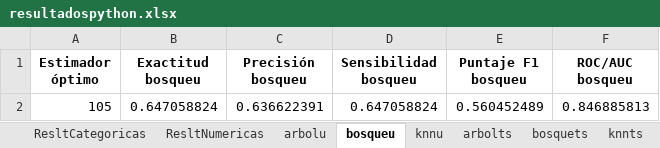
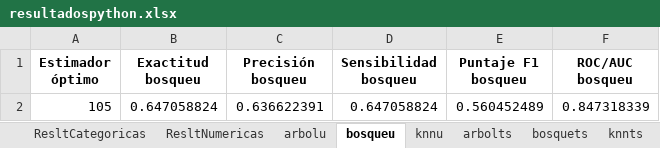
Before and after one commit to paco-da/utilidad_clinica_ml, an Excel workbook: resultadospython.xlsx, sheet bosqueu, drawn as a sheet; values as stored, in another font and other column widths than the file's, no borders; the diff names each change by its address in the sheet, - before the commit and + after, or states it on an @@ line.

Commit message:
se creo arbolu, bosqueu y knnu con un solo arreglo aleatorio. y arregle la forma en que se presentan los resultados de knnu. ahora procedo a arreglar como se presentan los resultados den arbolu y bosqueu y despues arreglo lo de ELECCION DEL MEJOR MODELO

```diff
--- a/resultadospython.xlsx (sheet bosqueu)
+++ b/resultadospython.xlsx (sheet bosqueu)
-F2 (ROC/AUC bosqueu): 0.846885813
+F2 (ROC/AUC bosqueu): 0.847318339
```
Also changed, not shown: 3 other files.
